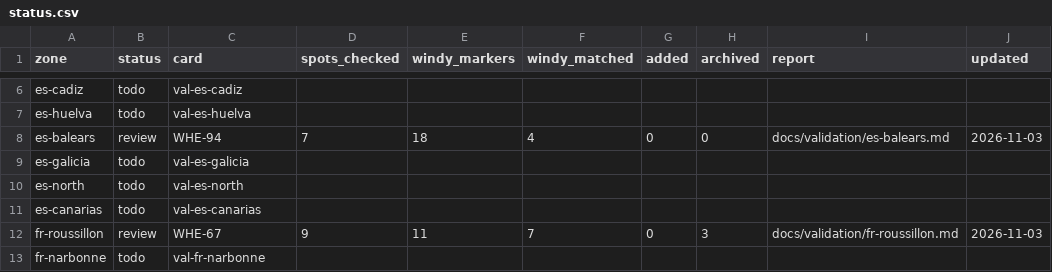
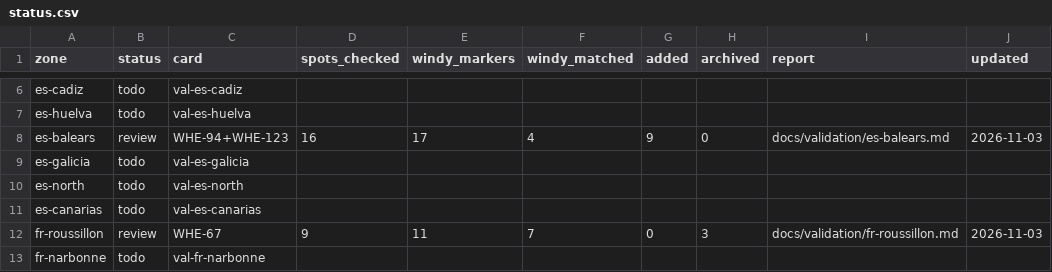
Before and after one commit to benjcvd/wheretokite, a CSV file: tools/spots/validation/status.csv, drawn as a sheet; only a part is shown, gaps mark what is left out.

```diff
--- a/tools/spots/validation/status.csv
+++ b/tools/spots/validation/status.csv
@@ -7,3 +7,3 @@ es-cadiz,todo,val-es-cadiz,,,,,,,
 es-huelva,todo,val-es-huelva,,,,,,,
-es-balears,review,WHE-94,7,18,4,0,0,docs/validation/es-balears.md,2026-11-03
+es-balears,review,WHE-94+WHE-123,16,17,4,9,0,docs/validation/es-balears.md,2026-11-03
 es-galicia,todo,val-es-galicia,,,,,,,
```
Also changed, not shown: 1 other file.
